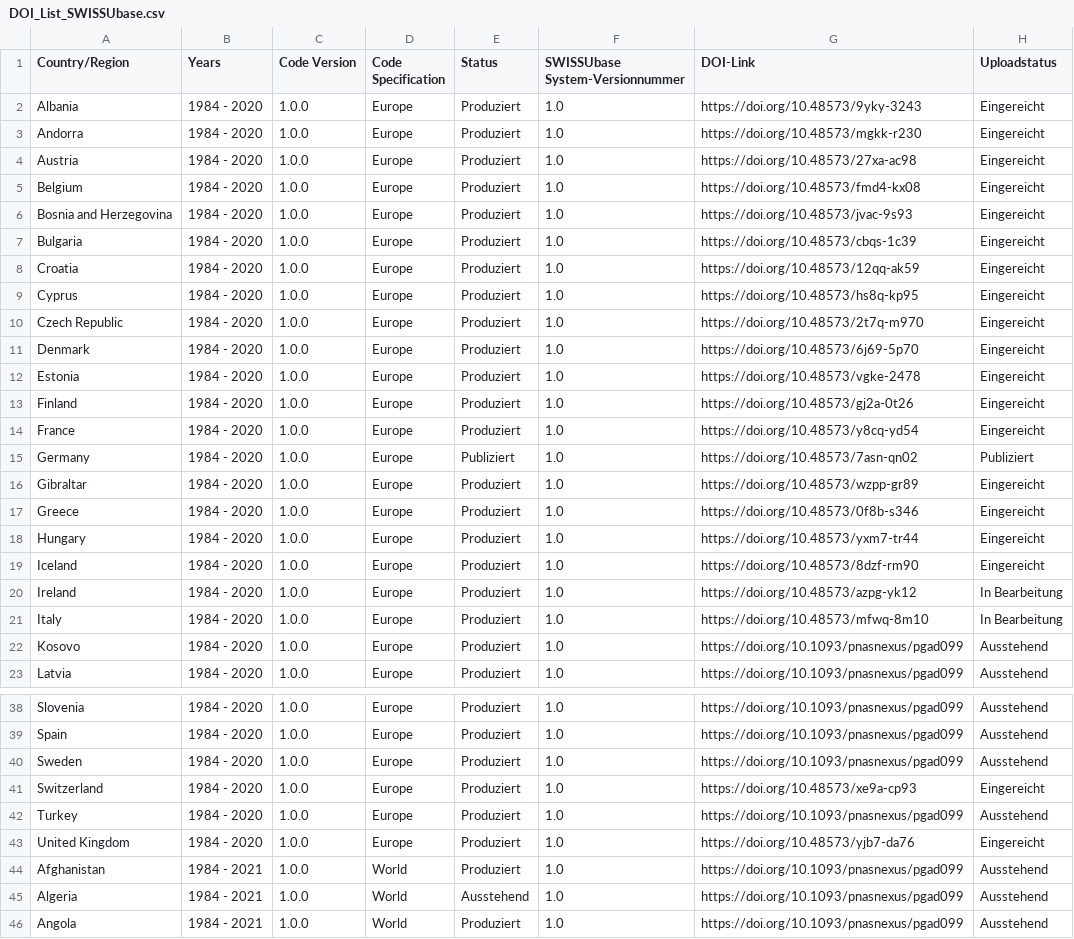
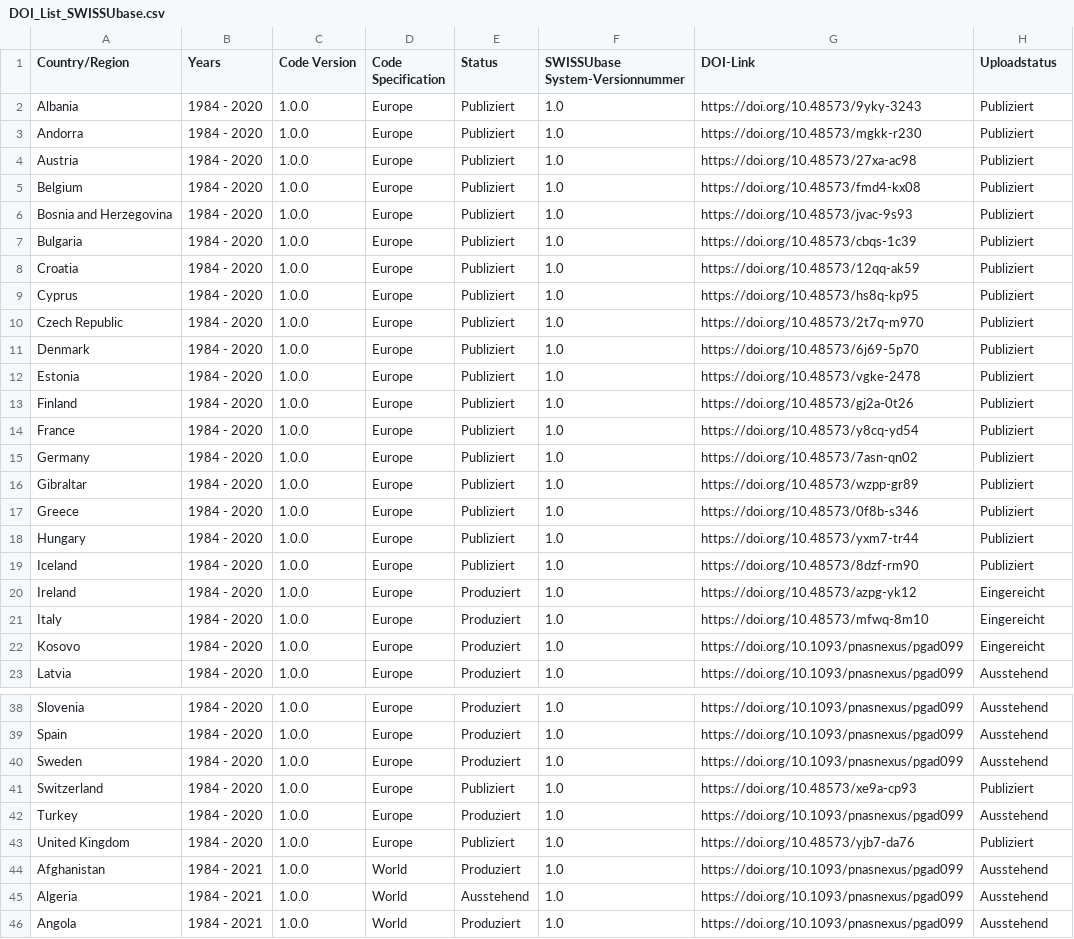
Before and after one commit to plehnert/surfacegroups, a CSV file: DOI_List_SWISSUbase.csv, drawn as a sheet; only a part is shown, gaps mark what is left out.

Commit message:
Update DOI_List_SWISSUbase.csv

```diff
--- a/DOI_List_SWISSUbase.csv
+++ b/DOI_List_SWISSUbase.csv
@@ -1,23 +1,23 @@
 Country/Region,Years,Code Version,Code Specification,Status,SWISSUbase System-Versionnummer,DOI-Link,Uploadstatus
-Albania,1984 - 2020,1.0.0,Europe,Produziert,1.0,https://doi.org/10.48573/9yky-3243,Eingereicht
-Andorra,1984 - 2020,1.0.0,Europe,Produziert,1.0,https://doi.org/10.48573/mgkk-r230,Eingereicht
-Austria,1984 - 2020,1.0.0,Europe,Produziert,1.0,https://doi.org/10.48573/27xa-ac98,Eingereicht
-Belgium,1984 - 2020,1.0.0,Europe,Produziert,1.0,https://doi.org/10.48573/fmd4-kx08,Eingereicht
-Bosnia and Herzegovina,1984 - 2020,1.0.0,Europe,Produziert,1.0,https://doi.org/10.48573/jvac-9s93,Eingereicht
-Bulgaria,1984 - 2020,1.0.0,Europe,Produziert,1.0,https://doi.org/10.48573/cbqs-1c39,Eingereicht
-Croatia,1984 - 2020,1.0.0,Europe,Produziert,1.0,https://doi.org/10.48573/12qq-ak59,Eingereicht
-Cyprus,1984 - 2020,1.0.0,Europe,Produziert,1.0,https://doi.org/10.48573/hs8q-kp95,Eingereicht
-Czech Republic,1984 - 2020,1.0.0,Europe,Produziert,1.0,https://doi.org/10.48573/2t7q-m970,Eingereicht
-Denmark,1984 - 2020,1.0.0,Europe,Produziert,1.0,https://doi.org/10.48573/6j69-5p70,Eingereicht
-Estonia,1984 - 2020,1.0.0,Europe,Produziert,1.0,https://doi.org/10.48573/vgke-2478,Eingereicht
-Finland,1984 - 2020,1.0.0,Europe,Produziert,1.0,https://doi.org/10.48573/gj2a-0t26,Eingereicht
-France,1984 - 2020,1.0.0,Europe,Produziert,1.0,https://doi.org/10.48573/y8cq-yd54,Eingereicht
+Albania,1984 - 2020,1.0.0,Europe,Publiziert,1.0,https://doi.org/10.48573/9yky-3243,Publiziert
+Andorra,1984 - 2020,1.0.0,Europe,Publiziert,1.0,https://doi.org/10.48573/mgkk-r230,Publiziert
+Austria,1984 - 2020,1.0.0,Europe,Publiziert,1.0,https://doi.org/10.48573/27xa-ac98,Publiziert
+Belgium,1984 - 2020,1.0.0,Europe,Publiziert,1.0,https://doi.org/10.48573/fmd4-kx08,Publiziert
+Bosnia and Herzegovina,1984 - 2020,1.0.0,Europe,Publiziert,1.0,https://doi.org/10.48573/jvac-9s93,Publiziert
+Bulgaria,1984 - 2020,1.0.0,Europe,Publiziert,1.0,https://doi.org/10.48573/cbqs-1c39,Publiziert
+Croatia,1984 - 2020,1.0.0,Europe,Publiziert,1.0,https://doi.org/10.48573/12qq-ak59,Publiziert
+Cyprus,1984 - 2020,1.0.0,Europe,Publiziert,1.0,https://doi.org/10.48573/hs8q-kp95,Publiziert
+Czech Republic,1984 - 2020,1.0.0,Europe,Publiziert,1.0,https://doi.org/10.48573/2t7q-m970,Publiziert
+Denmark,1984 - 2020,1.0.0,Europe,Publiziert,1.0,https://doi.org/10.48573/6j69-5p70,Publiziert
+Estonia,1984 - 2020,1.0.0,Europe,Publiziert,1.0,https://doi.org/10.48573/vgke-2478,Publiziert
+Finland,1984 - 2020,1.0.0,Europe,Publiziert,1.0,https://doi.org/10.48573/gj2a-0t26,Publiziert
+France,1984 - 2020,1.0.0,Europe,Publiziert,1.0,https://doi.org/10.48573/y8cq-yd54,Publiziert
 Germany,1984 - 2020,1.0.0,Europe,Publiziert,1.0,https://doi.org/10.48573/7asn-qn02,Publiziert
-Gibraltar,1984 - 2020,1.0.0,Europe,Produziert,1.0,https://doi.org/10.48573/wzpp-gr89,Eingereicht
-Greece,1984 - 2020,1.0.0,Europe,Produziert,1.0,https://doi.org/10.48573/0f8b-s346,Eingereicht
-Hungary,1984 - 2020,1.0.0,Europe,Produziert,1.0,https://doi.org/10.48573/yxm7-tr44,Eingereicht
-Iceland,1984 - 2020,1.0.0,Europe,Produziert,1.0,https://doi.org/10.48573/8dzf-rm90,Eingereicht
-Ireland,1984 - 2020,1.0.0,Europe,Produziert,1.0,https://doi.org/10.48573/azpg-yk12,In Bearbeitung
-Italy,1984 - 2020,1.0.0,Europe,Produziert,1.0,https://doi.org/10.48573/mfwq-8m10,In Bearbeitung
-Kosovo,1984 - 2020,1.0.0,Europe,Produziert,1.0,https://doi.org/10.1093/pnasnexus/pgad099,Ausstehend
+Gibraltar,1984 - 2020,1.0.0,Europe,Publiziert,1.0,https://doi.org/10.48573/wzpp-gr89,Publiziert
+Greece,1984 - 2020,1.0.0,Europe,Publiziert,1.0,https://doi.org/10.48573/0f8b-s346,Publiziert
+Hungary,1984 - 2020,1.0.0,Europe,Publiziert,1.0,https://doi.org/10.48573/yxm7-tr44,Publiziert
+Iceland,1984 - 2020,1.0.0,Europe,Publiziert,1.0,https://doi.org/10.48573/8dzf-rm90,Publiziert
+Ireland,1984 - 2020,1.0.0,Europe,Produziert,1.0,https://doi.org/10.48573/azpg-yk12,Eingereicht
+Italy,1984 - 2020,1.0.0,Europe,Produziert,1.0,https://doi.org/10.48573/mfwq-8m10,Eingereicht
+Kosovo,1984 - 2020,1.0.0,Europe,Produziert,1.0,https://doi.org/10.1093/pnasnexus/pgad099,Eingereicht
 Latvia,1984 - 2020,1.0.0,Europe,Produziert,1.0,https://doi.org/10.1093/pnasnexus/pgad099,Ausstehend
@@ -40,5 +40,5 @@ Spain,1984 - 2020,1.0.0,Europe,Produziert,1.0,https://doi.org/10.1093/pnasnexus/
 Sweden,1984 - 2020,1.0.0,Europe,Produziert,1.0,https://doi.org/10.1093/pnasnexus/pgad099,Ausstehend
-Switzerland,1984 - 2020,1.0.0,Europe,Produziert,1.0,https://doi.org/10.48573/xe9a-cp93,Eingereicht
+Switzerland,1984 - 2020,1.0.0,Europe,Publiziert,1.0,https://doi.org/10.48573/xe9a-cp93,Publiziert
 Turkey,1984 - 2020,1.0.0,Europe,Produziert,1.0,https://doi.org/10.1093/pnasnexus/pgad099,Ausstehend
-United Kingdom,1984 - 2020,1.0.0,Europe,Produziert,1.0,https://doi.org/10.48573/yjb7-da76,Eingereicht
+United Kingdom,1984 - 2020,1.0.0,Europe,Publiziert,1.0,https://doi.org/10.48573/yjb7-da76,Publiziert
 Afghanistan,1984 - 2021,1.0.0,World,Produziert,1.0,https://doi.org/10.1093/pnasnexus/pgad099,Ausstehend
```
